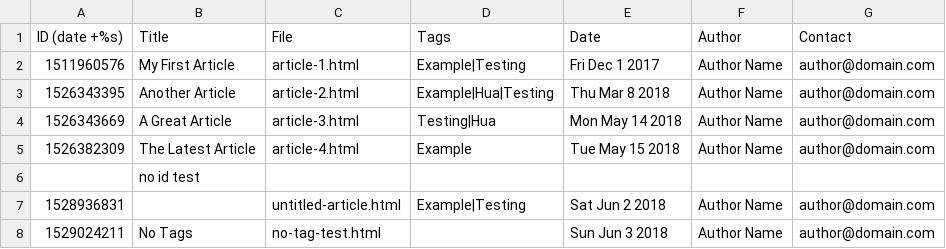
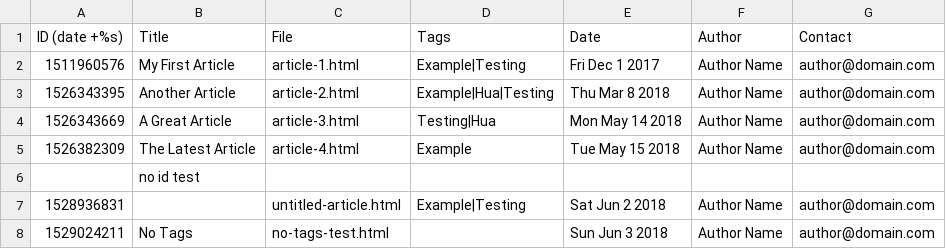
Before and after one commit to JustRightJeff/hua, a CSV file: example/content/entries.csv, drawn as a sheet.

Commit message:
Changes for no tags test.

```diff
--- a/example/content/entries.csv
+++ b/example/content/entries.csv
@@ -7,2 +7,2 @@ ID (date +%s),Title,File,Tags,Date,Author,Contact
 1528936831,,untitled-article.html,Example|Testing,Sat Jun 2 2018,Author Name,author@domain.com
-1529024211,No Tags,no-tag-test.html,,Sun Jun 3 2018,Author Name,author@domain.com
+1529024211,No Tags,no-tags-test.html,,Sun Jun 3 2018,Author Name,author@domain.com
```
Also changed, not shown: 1 other file.
